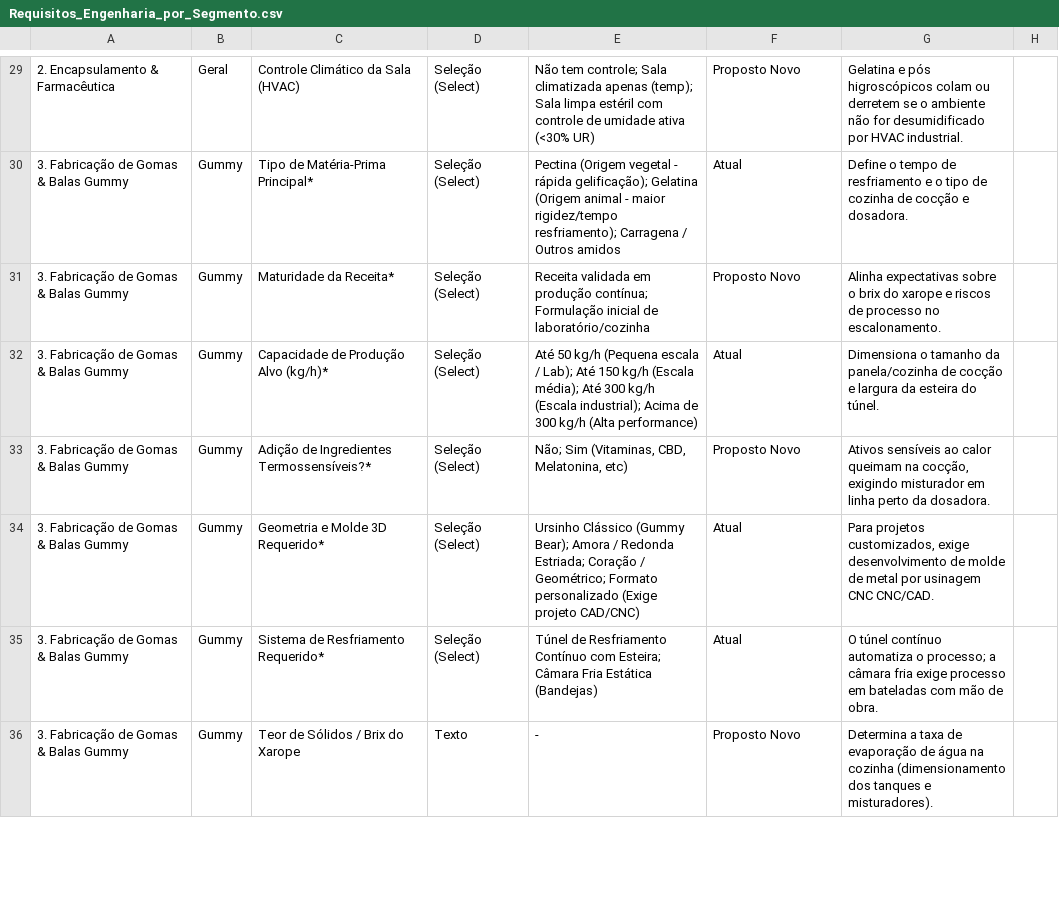
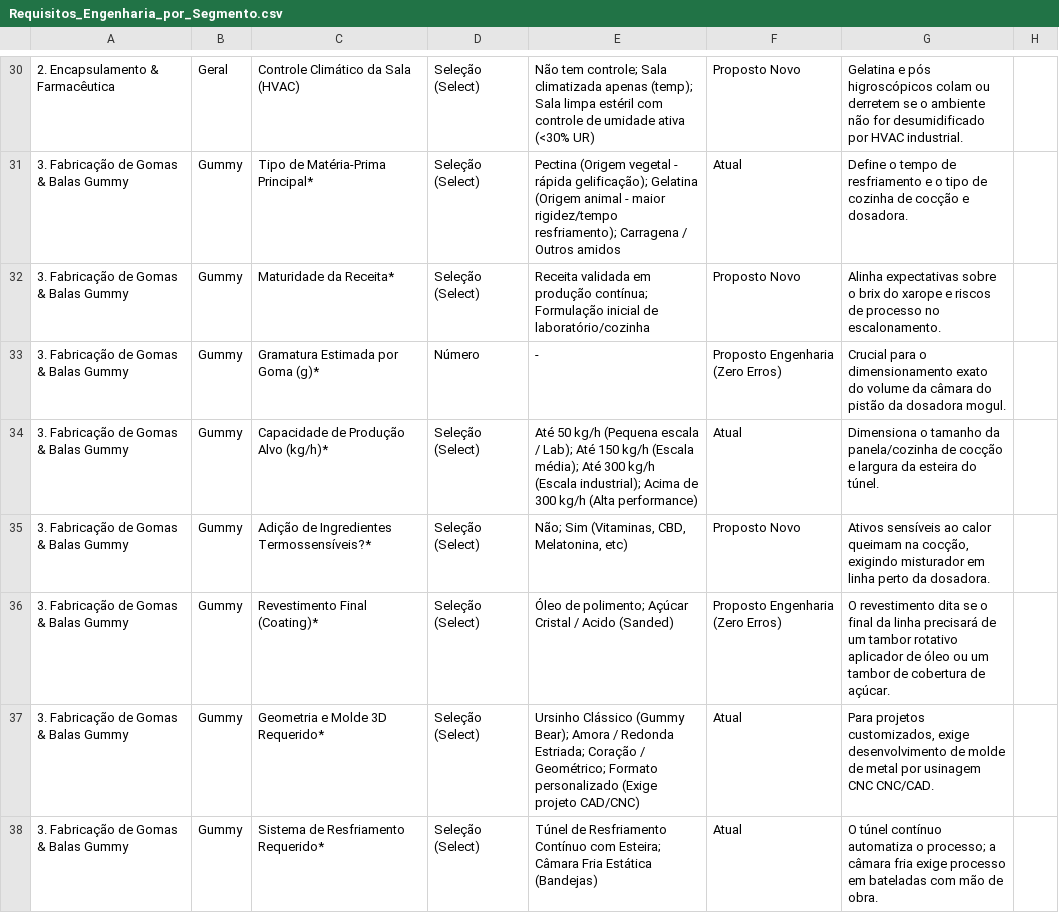
Before and after one commit to GilsonDonato/mrp-tecfag, a CSV file: Requisitos_Engenharia_por_Segmento.csv, drawn as a sheet; only a part is shown, gaps mark what is left out; the shorter side is filled out with more unchanged rows; the diff covers the shown part only; the diff names each change by its address in the sheet, - before the commit and + after, or states it on an @@ line.

Commit message:
feat: atualizar planilha e JSON com os 117 requisitos incluindo regras Zero Erros

```diff
--- a/Requisitos_Engenharia_por_Segmento.csv
+++ b/Requisitos_Engenharia_por_Segmento.csv
+row 33: 3. Fabricação de Gomas & Balas Gummy | Gummy | Gramatura Estimada por Goma (g)* | Número | - | Proposto Engenharia (Zero Erros) | Crucial para o dimensionamento exato do volume da câmara do pistão da dosadora mogul.
+row 36: 3. Fabricação de Gomas & Balas Gummy | Gummy | Revestimento Final (Coating)* | Seleção (Select) | Óleo de polimento; Açúcar Cristal / Acido (Sanded) | Proposto Engenharia (Zero Erros) | O revestimento dita se o final da linha precisará de um tambor rotativo aplicador de óleo ou um tambor de cobertura de açúcar.
```
Also changed, not shown: 11 added rows and 1 edited cell elsewhere in this file, 1 other file.
